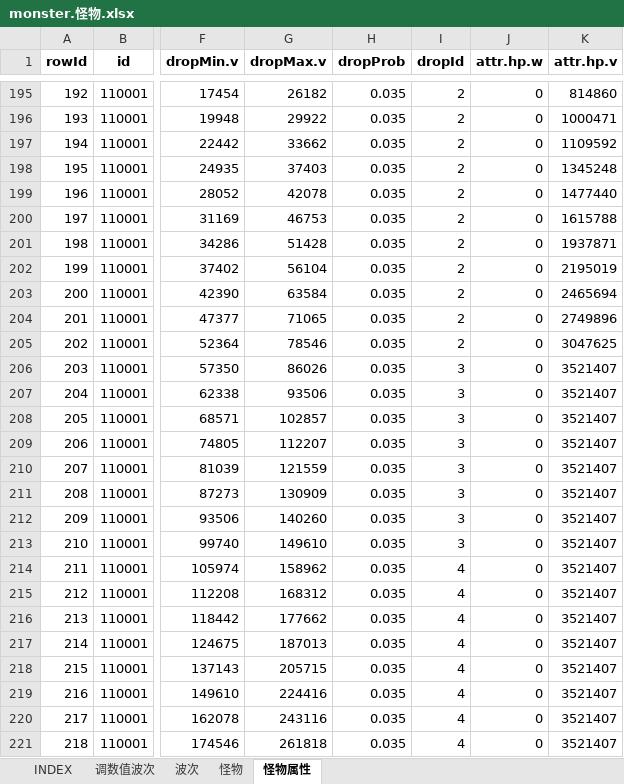
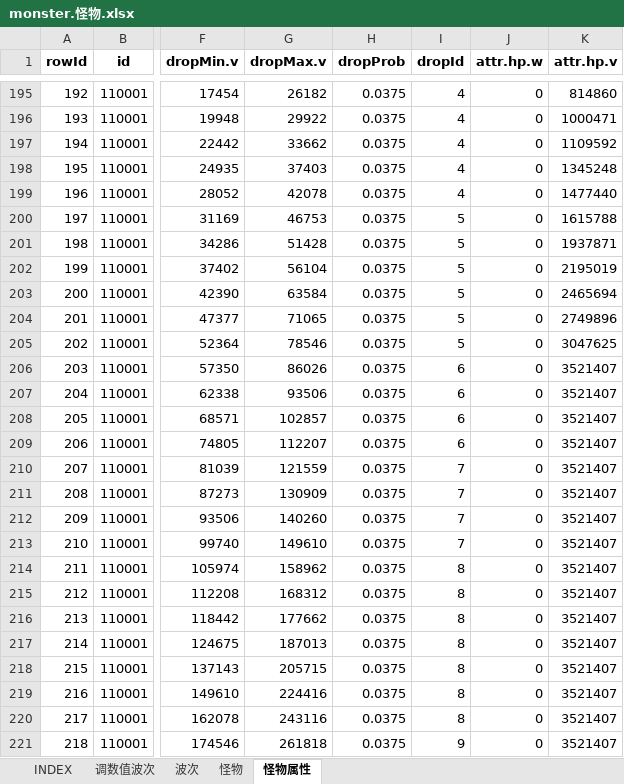
Before and after one commit to hataksumo/UIDesigner, an Excel workbook: Excel/monster.怪物.xlsx, sheet 怪物属性, drawn as a sheet; only a part is shown, gaps mark what is left out; values as stored, in another font and other column widths than the file's, no borders; the diff covers the shown part only; the diff names each change by its address in the sheet, - before the commit and + after, or states it on an @@ line.

```diff
--- a/Excel/monster.怪物.xlsx (sheet 怪物属性)
+++ b/Excel/monster.怪物.xlsx (sheet 怪物属性)
-H195:H221 (dropProb): 0.035
+H195:H221 (dropProb): 0.0375
-I195:I199 (dropId): 2
+I195:I199 (dropId): 4
-I200:I205 (dropId): 2
+I200:I205 (dropId): 5
-I206:I209 (dropId): 3
+I206:I209 (dropId): 6
-I210:I213 (dropId): 3
+I210:I213 (dropId): 7
-I214:I220 (dropId): 4
+I214:I220 (dropId): 8
-I221 (dropId): 4
+I221 (dropId): 9
```
Also changed, not shown: 472 edited cells elsewhere in this sheet, Excel/drop.掉落.xlsx.
